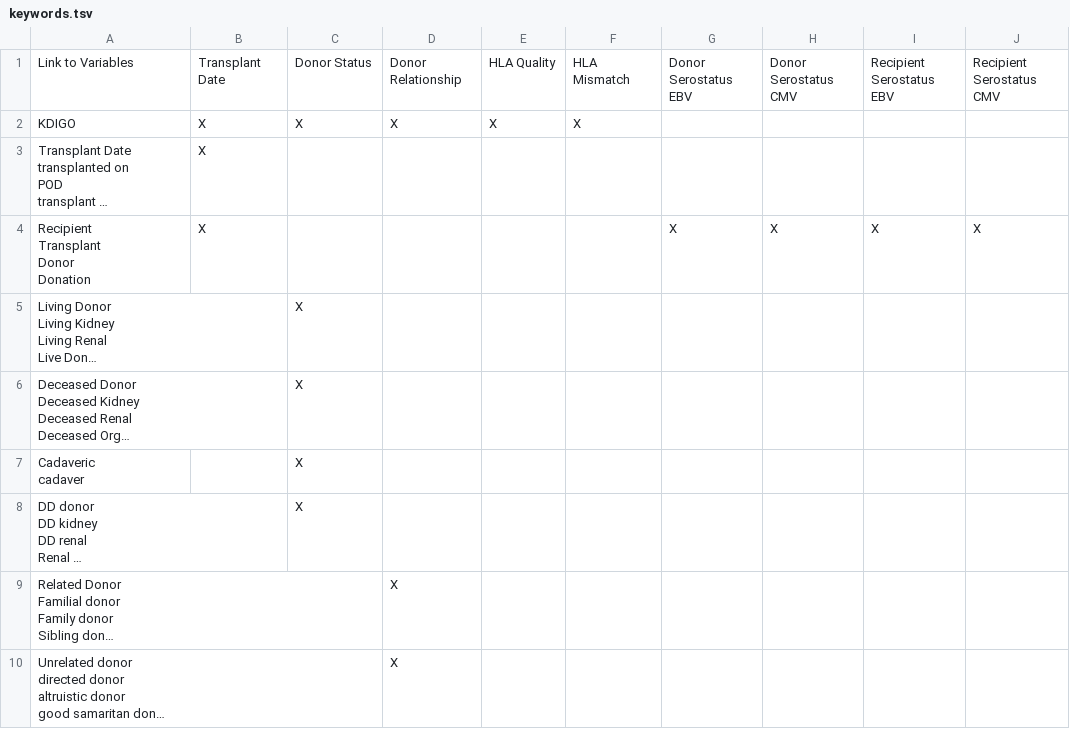
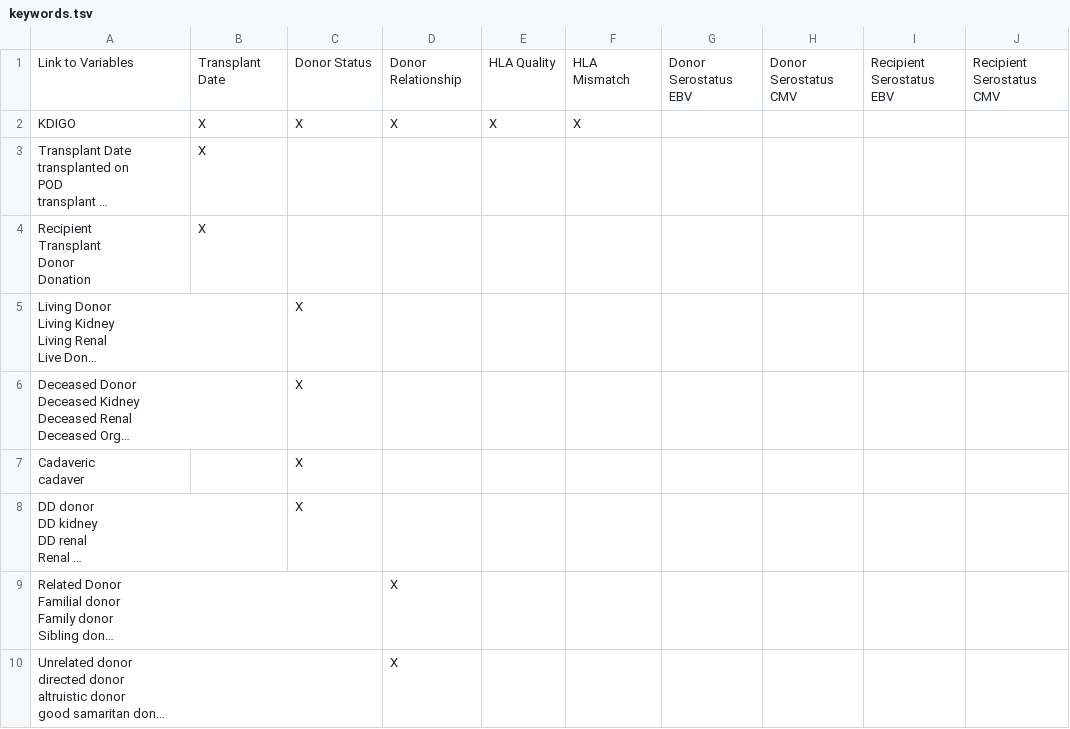
Before and after one commit to smart-on-fhir/cumulus-library-kidney-transplant, a TSV file: cumulus_library_kidney_transplant/sample_command_generation/keywords.tsv, drawn as a sheet; only a part is shown; long unchanged cells end in …; the diff names each change by its address in the sheet, - before the commit and + after, or states it on an @@ line.

Commit message:
remove basic transplant words

```diff
--- a/cumulus_library_kidney_transplant/sample_command_generation/keywords.tsv
+++ b/cumulus_library_kidney_transplant/sample_command_generation/keywords.tsv
-G4: X
+G4: (empty)
-H4: X
+H4: (empty)
-I4: X
+I4: (empty)
-J4: X
+J4: (empty)
```
Also changed, not shown: 4 other files.
